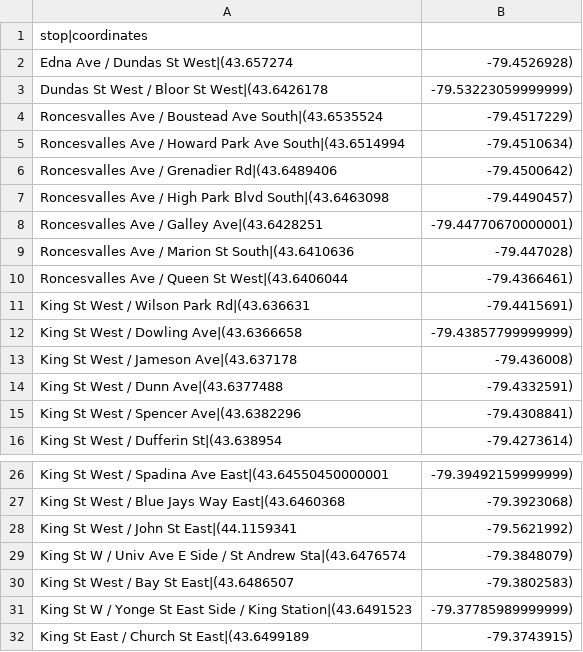
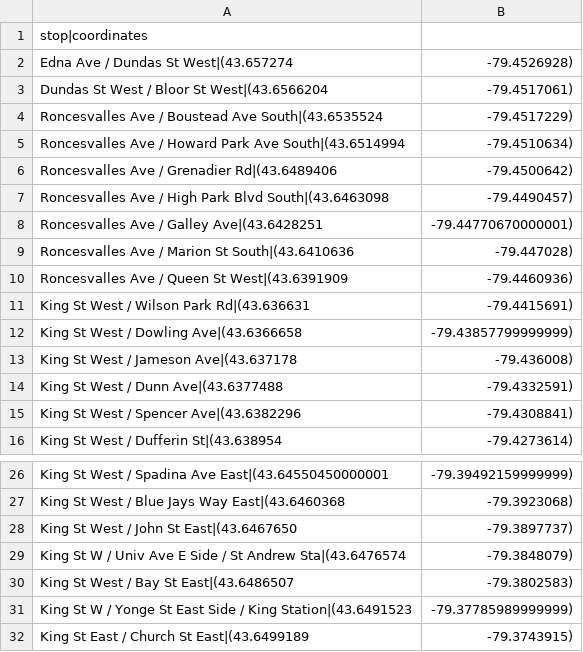
Before and after one commit to sklein84/streetcar-delay, a CSV file: data/streetcar_stops/304_stops_coordinates.csv, drawn as a sheet; only a part is shown, gaps mark what is left out.

Commit message:
streetcar stop coordinate corrections

```diff
--- a/data/streetcar_stops/304_stops_coordinates.csv
+++ b/data/streetcar_stops/304_stops_coordinates.csv
@@ -2,3 +2,3 @@ stop|coordinates
 Edna Ave / Dundas St West|(43.657274, -79.4526928)
-Dundas St West / Bloor St West|(43.6426178, -79.53223059999999)
+Dundas St West / Bloor St West|(43.6566204, -79.4517061)
 Roncesvalles Ave / Boustead Ave South|(43.6535524, -79.4517229)
@@ -9,3 +9,3 @@ Roncesvalles Ave / Galley Ave|(43.6428251, -79.44770670000001)
 Roncesvalles Ave / Marion St South|(43.6410636, -79.447028)
-Roncesvalles Ave / Queen St West|(43.6406044, -79.4366461)
+Roncesvalles Ave / Queen St West|(43.6391909, -79.4460936)
 King St West / Wilson Park Rd|(43.636631, -79.4415691)
@@ -27,3 +27,3 @@ King St West / Spadina Ave East|(43.64550450000001, -79.39492159999999)
 King St West / Blue Jays Way East|(43.6460368, -79.3923068)
-King St West / John St East|(44.1159341, -79.5621992)
+King St West / John St East|(43.6467650, -79.3897737)
 King St W / Univ Ave E Side / St Andrew Sta|(43.6476574, -79.3848079)
```
Also changed, not shown: data/streetcar_stops/301_stops_coordinates.csv, data/streetcar_stops/306_stops_coordinates.csv, 4 other files.
